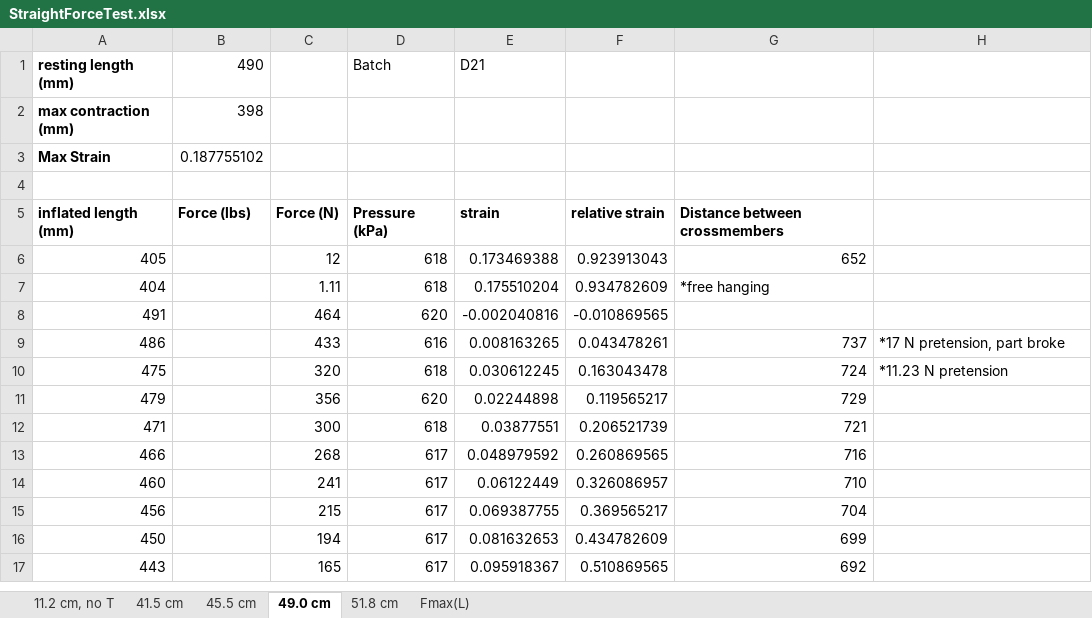
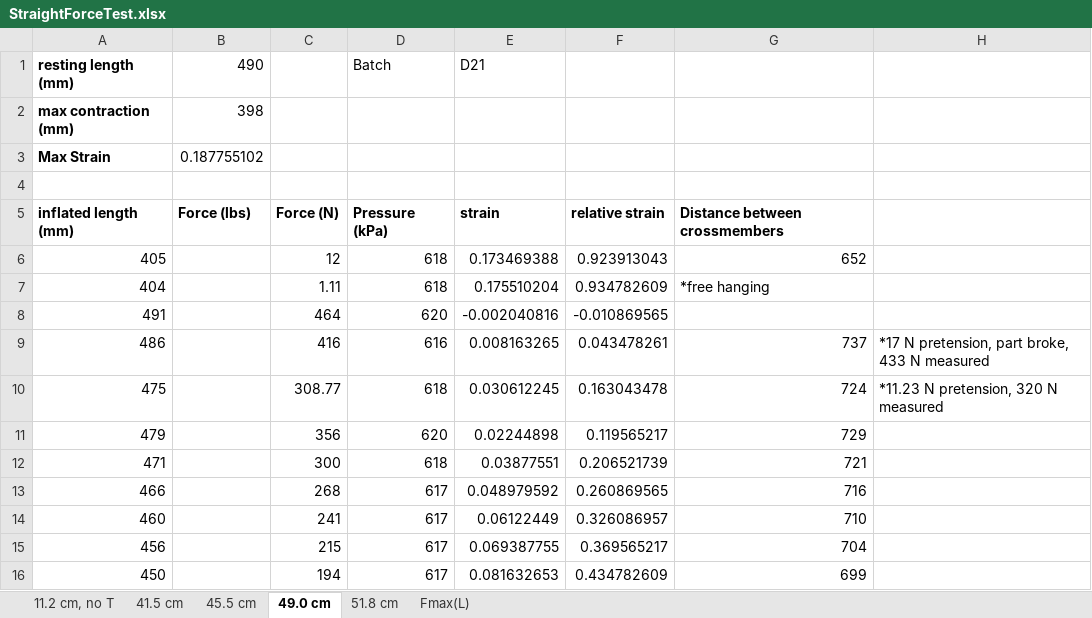
Before and after one commit to Agile-and-Adaptive-Robotics/Bipedal_Robot, an Excel workbook: Testing_Data/StraightForceTest.xlsx, sheet 49.0 cm, drawn as a sheet; only a part is shown; the shorter side is filled out with more unchanged rows; values as stored, in another font and other column widths than the file's, no borders; charts and pictures not drawn; the diff names each change by its address in the sheet, - before the commit and + after, or states it on an @@ line.

```diff
--- a/Testing_Data/StraightForceTest.xlsx (sheet 49.0 cm)
+++ b/Testing_Data/StraightForceTest.xlsx (sheet 49.0 cm)
-C9: 433
+C9: 416
-H9: *17 N pretension, part broke
+H9: *17 N pretension, part broke, 433 N measured
-C10: 320
+C10: 308.77
-H10: *11.23 N pretension
+H10: *11.23 N pretension, 320 N measured
```
Also changed, not shown: sheet 45.5 cm, sheet 51.8 cm, sheet Fmax(L), formulas that keep their value, charts or pictures, 1 other file.
